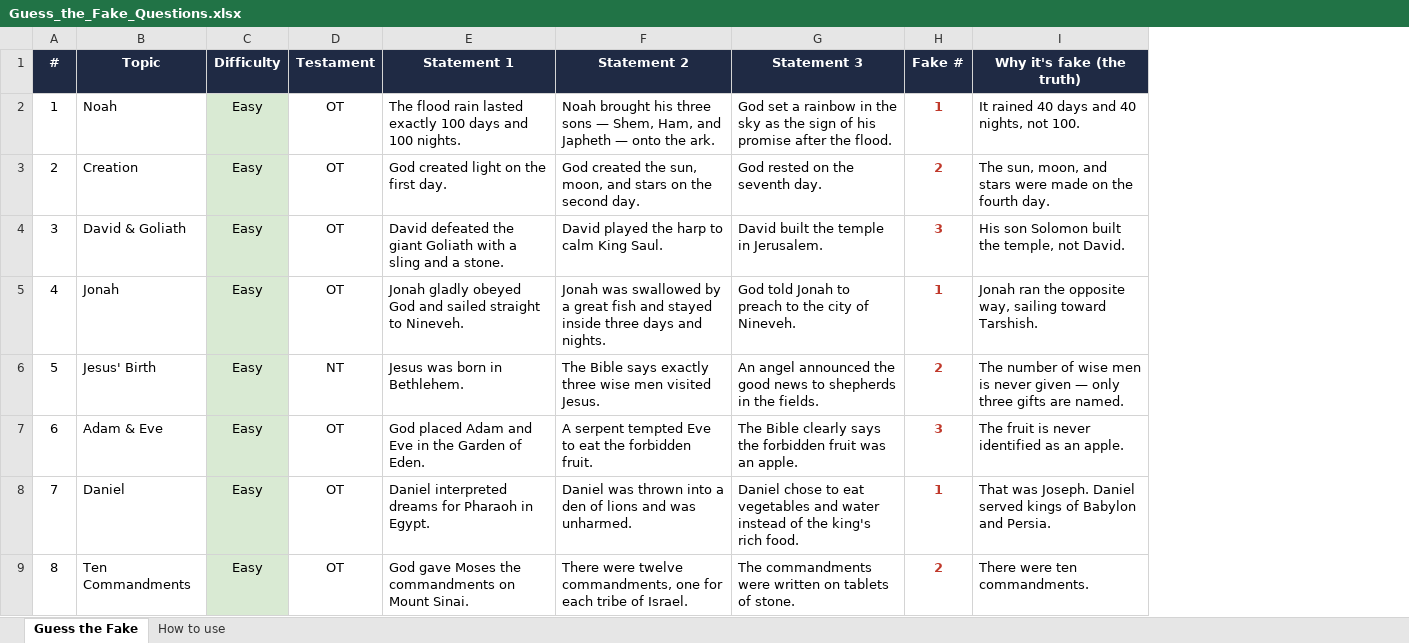
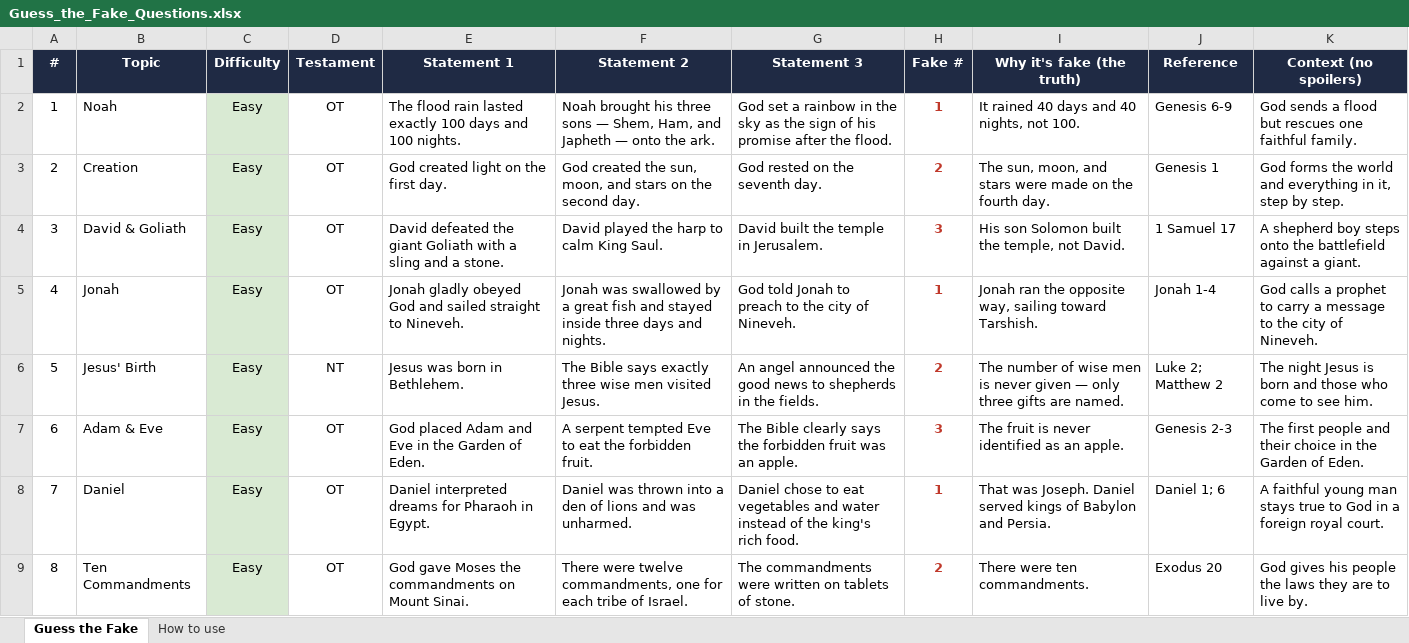
Before and after one commit to IntentionalHQ/MSLeadingApp, an Excel workbook: Guess_the_Fake_Questions.xlsx, sheet Guess the Fake, drawn as a sheet; only a part is shown; values as stored, in another font and other column widths than the file's, no borders; the diff names each change by its address in the sheet, - before the commit and + after, or states it on an @@ line.

```diff
--- a/Guess_the_Fake_Questions.xlsx (sheet Guess the Fake)
+++ b/Guess_the_Fake_Questions.xlsx (sheet Guess the Fake)
+column J (Reference), rows 2-9: Genesis 6-9 | Genesis 1 | 1 Samuel 17 | Jonah 1-4 | Luke 2; Matthew 2 | Genesis 2-3 | Daniel 1; 6 | Exodus 20
+column K (Context (no spoilers)), rows 2-9: God sends a flood but rescues one faithful family. | God forms the world and everything in it, step by step. | A shepherd boy steps onto the battlefield against a giant. | God calls a prophet to carry a message to the city of Nineveh. | The night Jesus is born and those who come to see him. | The first people and their choice in the Garden of Eden. | A faithful young man stays true to God in a foreign royal court. | God gives his people the laws they are to live by.
```
Also changed, not shown: 3 other files.
